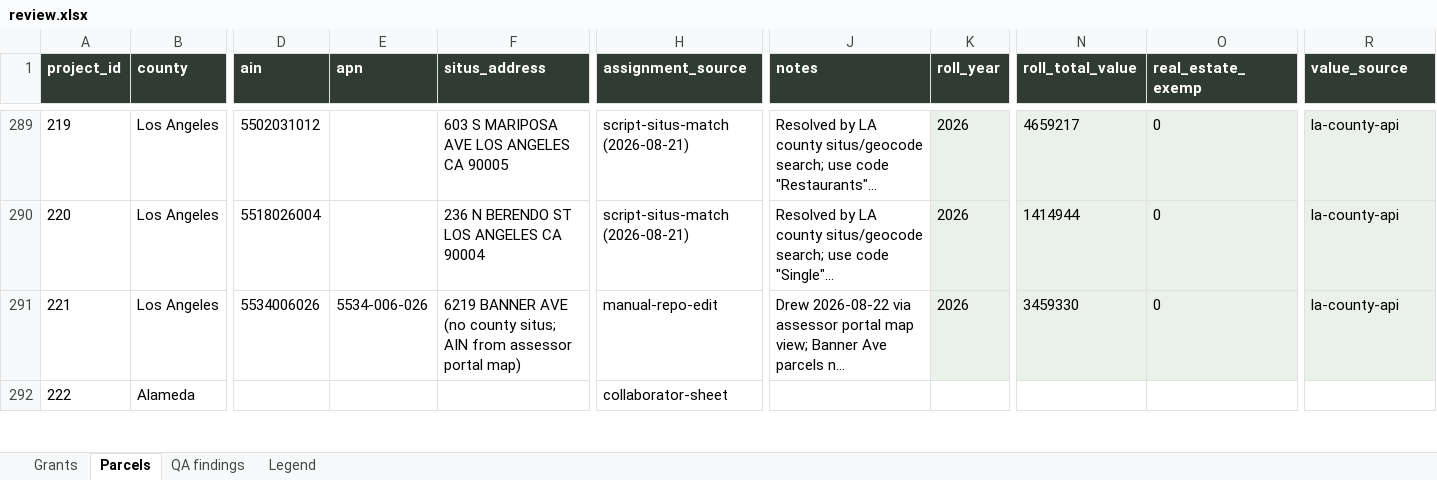
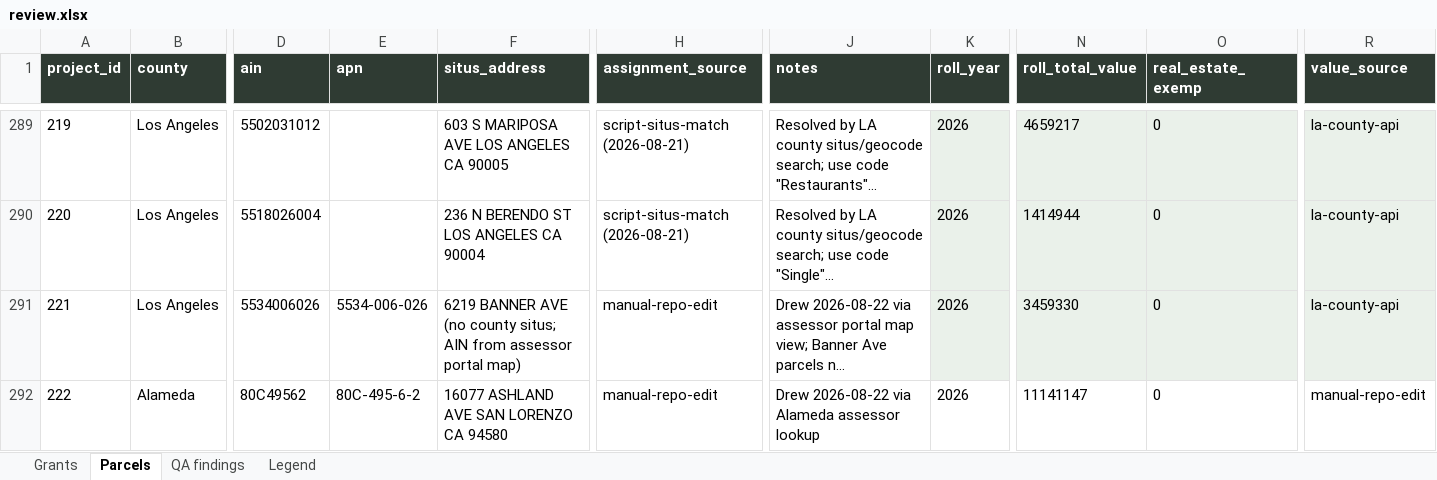
Before and after one commit to adghayes/jpa-welfare-exemptions, an Excel workbook: output/dataset/review.xlsx, sheet Parcels, drawn as a sheet; only a part is shown, gaps mark what is left out; long unchanged cells end in …; values as stored, in another font and other column widths than the file's, no borders; the diff covers the shown part only; the diff names each change by its address in the sheet, - before the commit and + after, or states it on an @@ line.

```diff
--- a/output/dataset/review.xlsx (sheet Parcels)
+++ b/output/dataset/review.xlsx (sheet Parcels)
-D292 (ain): (empty)
+D292 (ain): 80C49562
-E292 (apn): (empty)
+E292 (apn): 80C-495-6-2
-F292 (situs_address): (empty)
+F292 (situs_address): 16077 ASHLAND AVE SAN LORENZO CA 94580
-H292 (assignment_source): collaborator-sheet
+H292 (assignment_source): manual-repo-edit
-J292 (notes): (empty)
+J292 (notes): Drew 2026-08-22 via Alameda assessor lookup
-K292 (roll_year): (empty)
+K292 (roll_year): 2026
-N292 (roll_total_value): (empty)
+N292 (roll_total_value): 11141147
-O292 (real_estate_exemp): (empty)
+O292 (real_estate_exemp): 0
-R292 (value_source): (empty)
+R292 (value_source): manual-repo-edit
```
Also changed, not shown: 1 added row and 39 edited cells elsewhere in this sheet, sheet QA findings, 5 other files.
